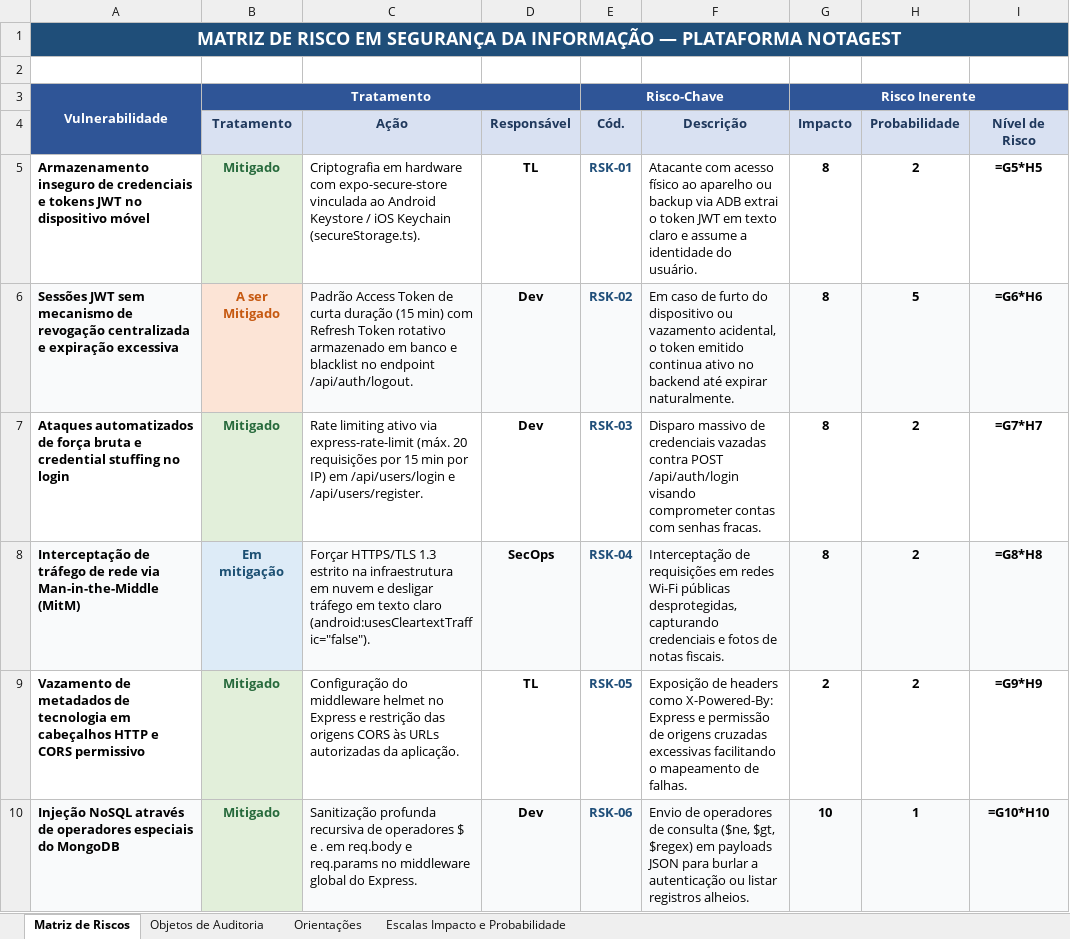
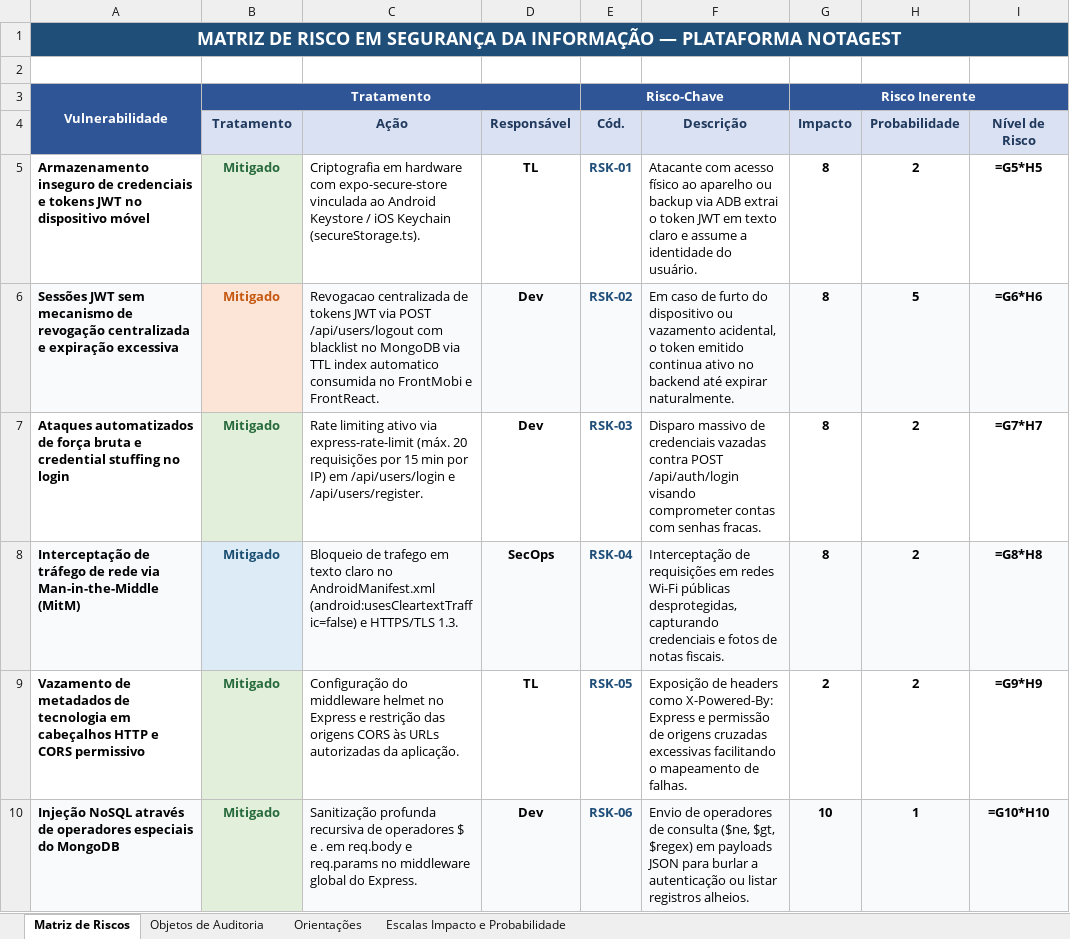
Before and after one commit to AnaLauraMS/NotaGest_Mobile, an Excel workbook: NotaGest_FrontMobi/docs/Matriz_de_Riscos_SI_NotaGest.xlsx, sheet Matriz de Riscos, drawn as a sheet; only a part is shown; values as stored, in another font and other column widths than the file's, no borders; formulas without a stored value are shown as written; conditional formats not drawn; the diff covers the shown part only; the diff names each change by its address in the sheet, - before the commit and + after, or states it on an @@ line.

```diff
--- a/NotaGest_FrontMobi/docs/Matriz_de_Riscos_SI_NotaGest.xlsx (sheet Matriz de Riscos)
+++ b/NotaGest_FrontMobi/docs/Matriz_de_Riscos_SI_NotaGest.xlsx (sheet Matriz de Riscos)
-B6 (Tratamento): A ser Mitigado
+B6 (Tratamento): Mitigado
-C6 (Ação): Padrão Access Token de curta duração (15 min) com Refresh Token rotativo armazenado em banco e blacklist no endpoint /api/auth/logout.
+C6 (Ação): Revogacao centralizada de tokens JWT via POST /api/users/logout com blacklist no MongoDB via TTL index automatico consumida no FrontMobi e FrontReact.
-B8 (Tratamento): Em mitigação
+B8 (Tratamento): Mitigado
-C8 (Ação): Forçar HTTPS/TLS 1.3 estrito na infraestrutura em nuvem e desligar tráfego em texto claro (android:usesCleartextTraffic="false").
+C8 (Ação): Bloqueio de trafego em texto claro no AndroidManifest.xml (android:usesCleartextTraffic=false) e HTTPS/TLS 1.3.
```
Also changed, not shown: 4 edited cells elsewhere in this sheet, 11 other files.
